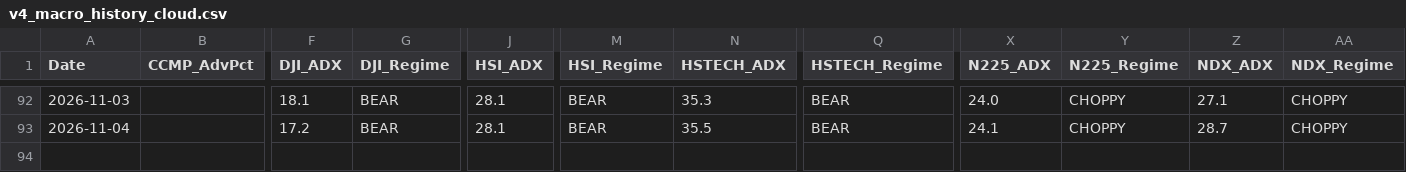
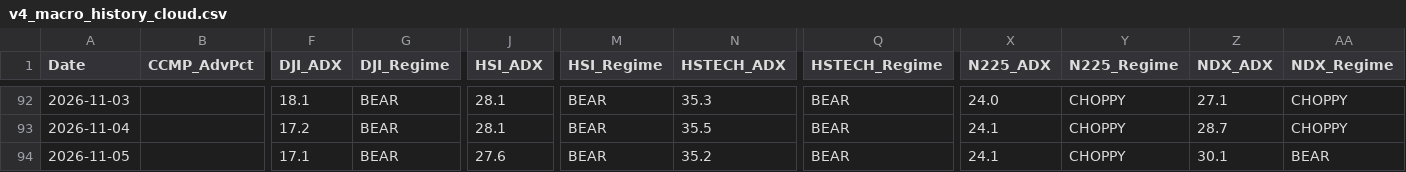
Before and after one commit to wuijwong-cpu/v4-quant-macro, a CSV file: v4_macro_history_cloud.csv, drawn as a sheet; only a part is shown, gaps mark what is left out; rows hold the shown columns only; the diff names each change by its address in the sheet, - before the commit and + after, or states it on an @@ line.

```diff
--- a/v4_macro_history_cloud.csv
+++ b/v4_macro_history_cloud.csv
+row 94: 2026-11-05 |  | 17.1 | BEAR | 27.6 | BEAR | 35.2 | BEAR | 24.1 | CHOPPY | 30.1 | BEAR
```
